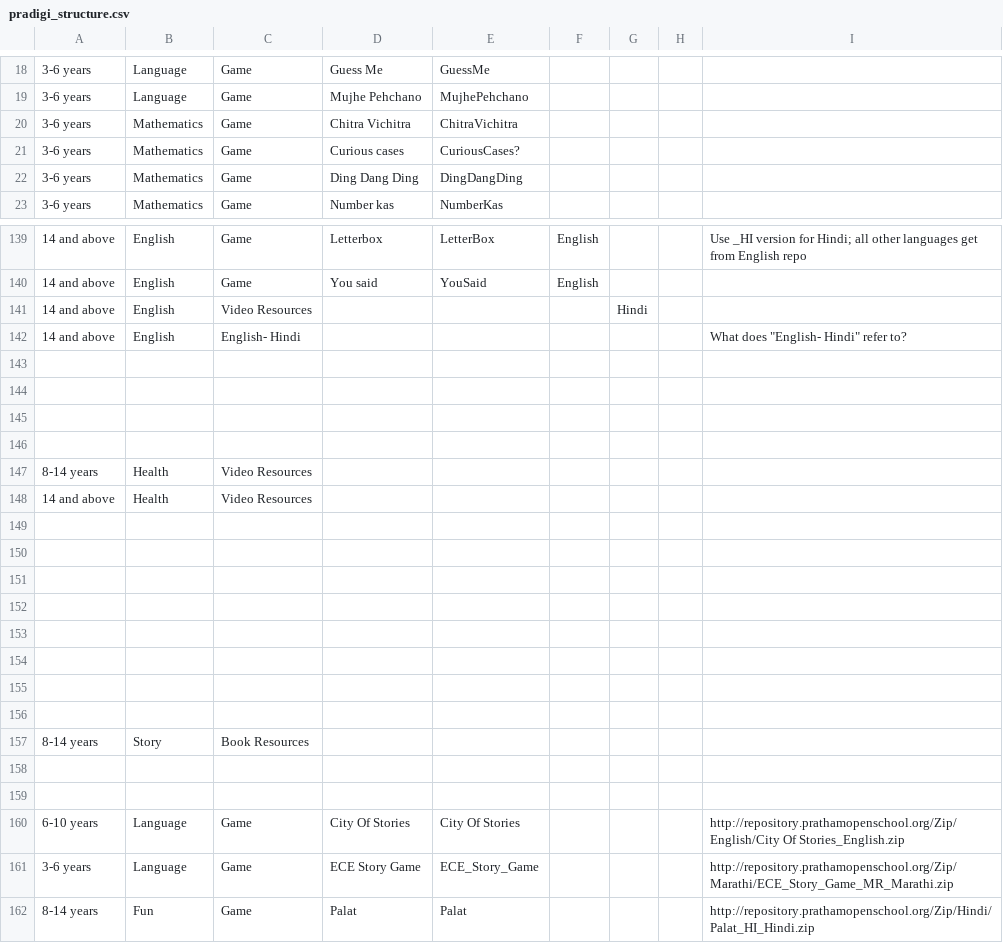
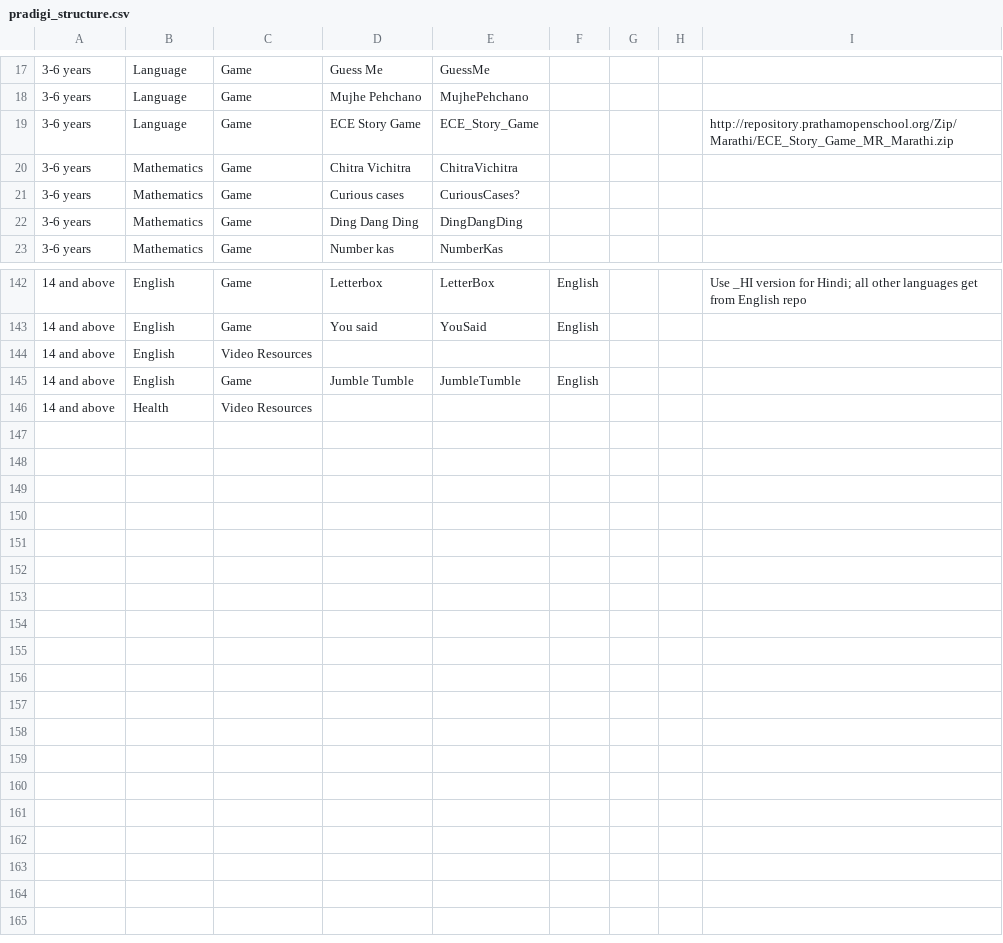
Before and after one commit to rtibblesbot/kolibri-library, a CSV file: pradigi/chefdata/vader/trees/pradigi_structure.csv, drawn as a sheet; only a part is shown, gaps mark what is left out; removed rows and columns are numbered as before the commit, all else as after; the diff covers the shown part only; the diff names each change by its address in the sheet, - before the commit and + after, or states it on an @@ line.

```diff
--- a/pradigi/chefdata/vader/trees/pradigi_structure.csv
+++ b/pradigi/chefdata/vader/trees/pradigi_structure.csv
@@ row 161 moved to row 19: 3-6 years @@
-G144: Hindi
+G144: (empty)
-row 142: 14 and above | English | English- Hindi |  |  |  |  |  | What does "English- Hindi" refer to?
-row 145: (empty)
+row 145: 14 and above | English | Game | Jumble Tumble | JumbleTumble | English
-row 144: (empty)
-row 145: (empty)
-row 146: (empty)
@@ row 147 moved to row 122: 8-14 years @@
-row 149: (empty)
-row 150: (empty)
-row 151: (empty)
-row 152: (empty)
-row 153: (empty)
-row 154: (empty)
-row 155: (empty)
-row 156: (empty)
-row 157: 8-14 years | Story | Book Resources
-row 158: (empty)
-row 159: (empty)
@@ row 160 moved to row 73: 6-10 years @@
@@ row 162 moved to row 105: 8-14 years @@
```
Also changed, not shown: 5 added rows, 6 removed rows and 8 edited cells elsewhere in this file, pradigi/chefdata/vader/trees/pradigi_corrections.csv, 5 other files.
